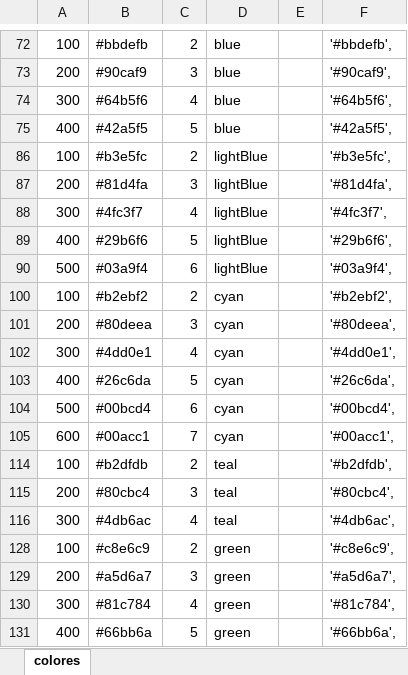
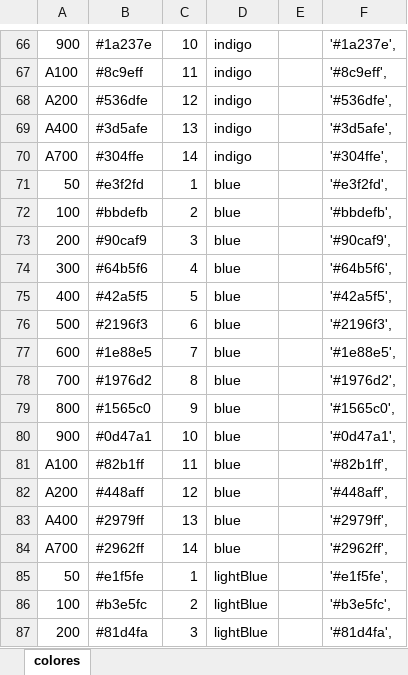
Before and after one commit to Duvan-Smith/ModuloPersonalizable, an Excel workbook: src/Data/colores.xlsx, sheet colores, drawn as a sheet; only a part is shown, gaps mark what is left out; the shorter side is filled out with more unchanged rows; values as stored, in another font and other column widths than the file's, no borders; the diff covers the shown part only; the diff names each change by its address in the sheet, - before the commit and + after, or states it on an @@ line.

```diff
--- a/src/Data/colores.xlsx (sheet colores)
+++ b/src/Data/colores.xlsx (sheet colores)
@@ row 66 unhidden: 900 | #1a237e | 10 | indigo |  | '#1a237e', @@
@@ row 67 unhidden: A100 | #8c9eff | 11 | indigo |  | '#8c9eff', @@
@@ row 68 unhidden: A200 | #536dfe | 12 | indigo |  | '#536dfe', @@
@@ row 69 unhidden: A400 | #3d5afe | 13 | indigo |  | '#3d5afe', @@
@@ row 70 unhidden: A700 | #304ffe | 14 | indigo |  | '#304ffe', @@
@@ row 71 unhidden: 50 | #e3f2fd | 1 | blue |  | '#e3f2fd', @@
@@ row 76 unhidden: 500 | #2196f3 | 6 | blue |  | '#2196f3', @@
@@ row 77 unhidden: 600 | #1e88e5 | 7 | blue |  | '#1e88e5', @@
@@ row 78 unhidden: 700 | #1976d2 | 8 | blue |  | '#1976d2', @@
@@ row 79 unhidden: 800 | #1565c0 | 9 | blue |  | '#1565c0', @@
@@ row 80 unhidden: 900 | #0d47a1 | 10 | blue |  | '#0d47a1', @@
@@ row 81 unhidden: A100 | #82b1ff | 11 | blue |  | '#82b1ff', @@
@@ row 82 unhidden: A200 | #448aff | 12 | blue |  | '#448aff', @@
@@ row 83 unhidden: A400 | #2979ff | 13 | blue |  | '#2979ff', @@
@@ row 84 unhidden: A700 | #2962ff | 14 | blue |  | '#2962ff', @@
@@ row 85 unhidden: 50 | #e1f5fe | 1 | lightBlue |  | '#e1f5fe', @@
```
Also changed, not shown: 151 hidden or unhidden rows elsewhere in this sheet, 4 other files.
